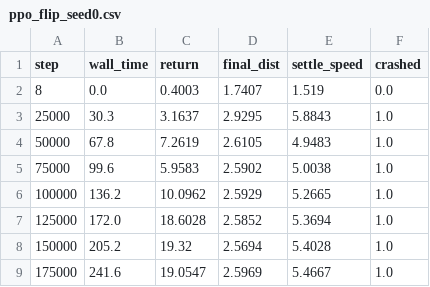
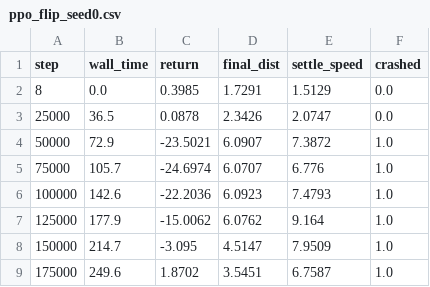
Before and after one commit to hawaterr/quadrotor-flip-rl, a CSV file: results/ppo_flip_seed0.csv, drawn as a sheet; only a part is shown; the diff covers the shown part only.

```diff
--- a/results/ppo_flip_seed0.csv
+++ b/results/ppo_flip_seed0.csv
@@ -1,9 +1,9 @@
 step,wall_time,return,final_dist,settle_speed,crashed
-8,0.0,0.4003,1.7407,1.519,0.0
-25000,30.3,3.1637,2.9295,5.8843,1.0
-50000,67.8,7.2619,2.6105,4.9483,1.0
-75000,99.6,5.9583,2.5902,5.0038,1.0
-100000,136.2,10.0962,2.5929,5.2665,1.0
-125000,172.0,18.6028,2.5852,5.3694,1.0
-150000,205.2,19.32,2.5694,5.4028,1.0
-175000,241.6,19.0547,2.5969,5.4667,1.0
+8,0.0,0.3985,1.7291,1.5129,0.0
+25000,36.5,0.0878,2.3426,2.0747,0.0
+50000,72.9,-23.5021,6.0907,7.3872,1.0
+75000,105.7,-24.6974,6.0707,6.776,1.0
+100000,142.6,-22.2036,6.0923,7.4793,1.0
+125000,177.9,-15.0062,6.0762,9.164,1.0
+150000,214.7,-3.095,4.5147,7.9509,1.0
+175000,249.6,1.8702,3.5451,6.7587,1.0
```
Also changed, not shown: 135 edited cells elsewhere in this file, results/ppo_flip_seed1.csv, results/ppo_flip_seed2.csv, 10 other files.
